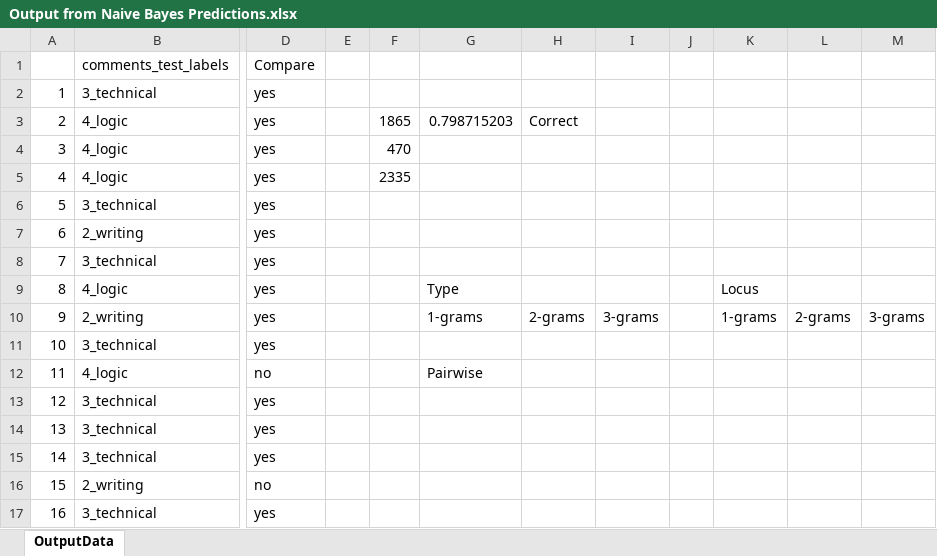
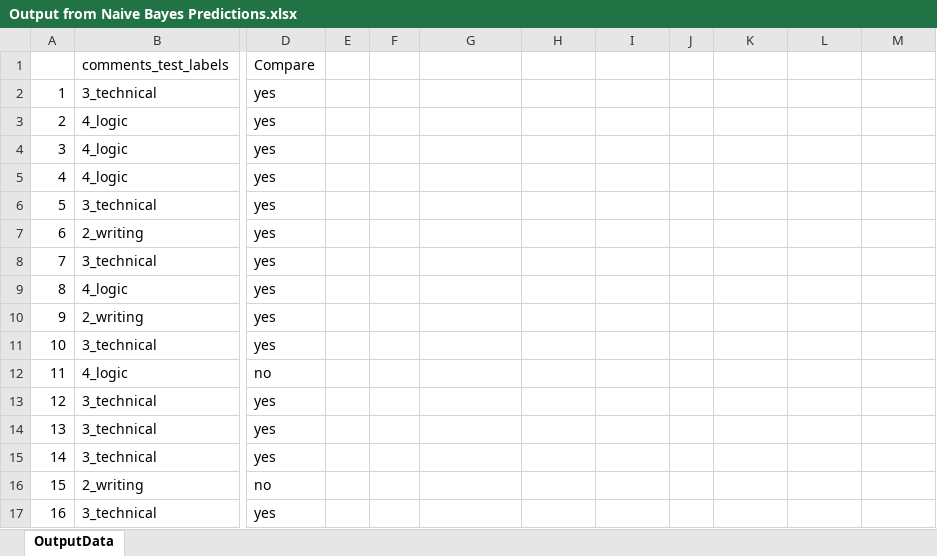
Before and after one commit to adanieljohnson/ta_comments_FLC, an Excel workbook: Output from Naive Bayes Predictions.xlsx, sheet OutputData, drawn as a sheet; only a part is shown, gaps mark what is left out; values as stored, in another font and other column widths than the file's, no borders; the diff names each change by its address in the sheet, - before the commit and + after, or states it on an @@ line.

```diff
--- a/Output from Naive Bayes Predictions.xlsx (sheet OutputData)
+++ b/Output from Naive Bayes Predictions.xlsx (sheet OutputData)
-F3: 1865
+F3: (empty)
-G3: 0.798715203
+G3: (empty)
-H3: Correct
+H3: (empty)
-F4: 470
+F4: (empty)
-F5: 2335
+F5: (empty)
-G9: Type
+G9: (empty)
-K9: Locus
+K9: (empty)
-G10: 1-grams
+G10: (empty)
-H10: 2-grams
+H10: (empty)
-I10: 3-grams
+I10: (empty)
-K10: 1-grams
+K10: (empty)
-L10: 2-grams
+L10: (empty)
-M10: 3-grams
+M10: (empty)
-G12: Pairwise
+G12: (empty)
```
Also changed, not shown: Permutations on Naive Bayes v2.xlsx.
